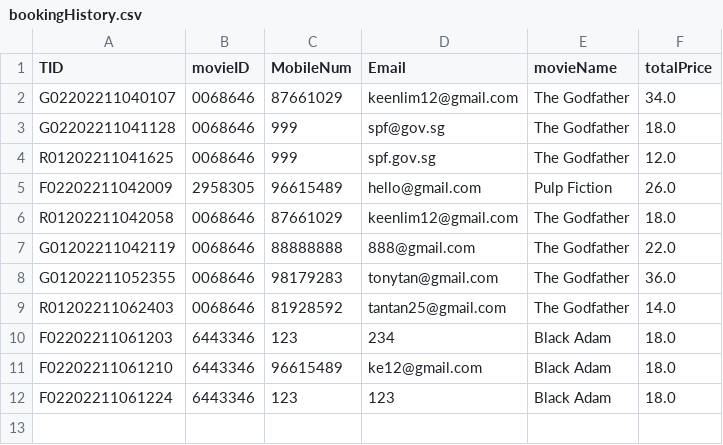
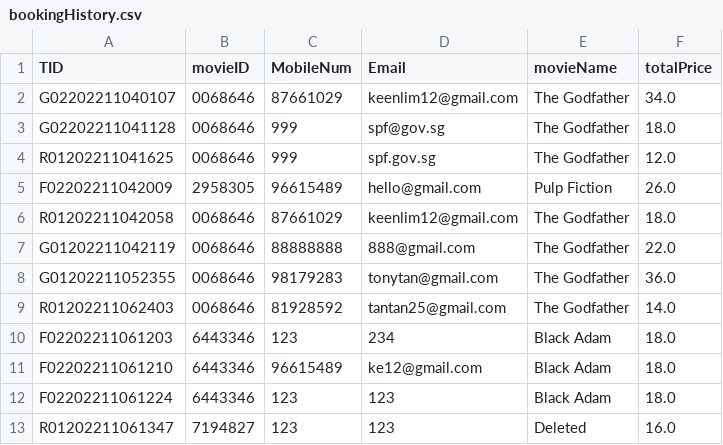
Before and after one commit to TsienJin/SC2002-Project, a CSV file: src/dataDriver/data/bookingHistory.csv, drawn as a sheet; the diff names each change by its address in the sheet, - before the commit and + after, or states it on an @@ line.

```diff
--- a/src/dataDriver/data/bookingHistory.csv
+++ b/src/dataDriver/data/bookingHistory.csv
+row 13: R01202211061347 | 7194827 | 123 | 123 | Deleted | 16.0
```
Also changed, not shown: src/dataDriver/data/showtime.csv, 4 other files.
